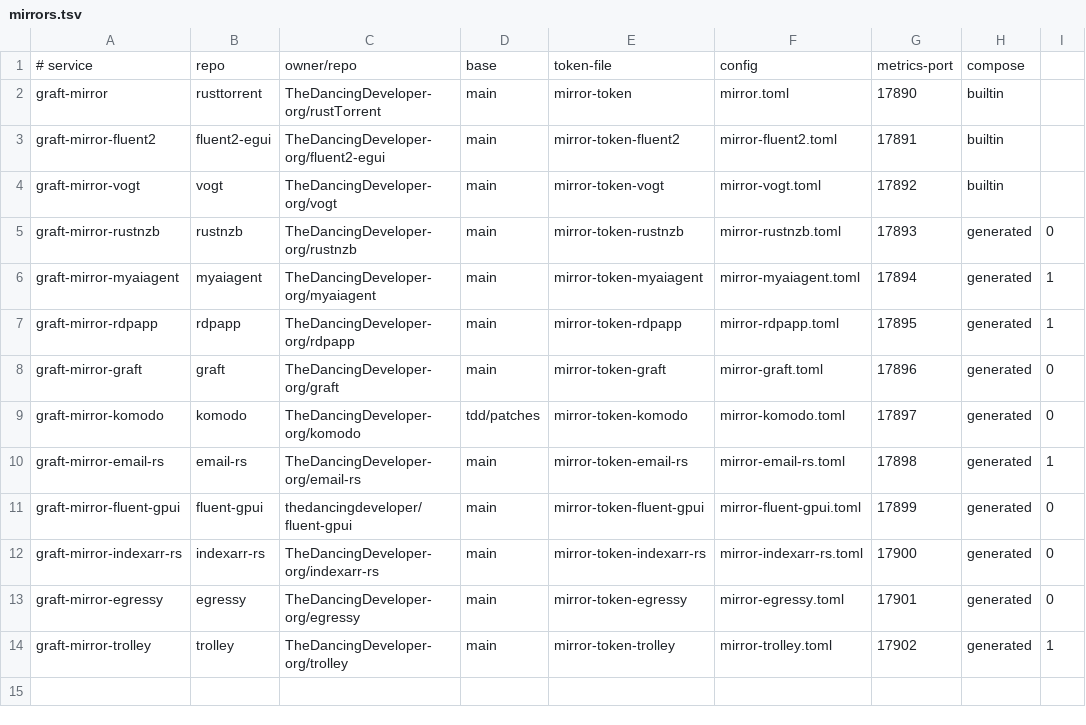
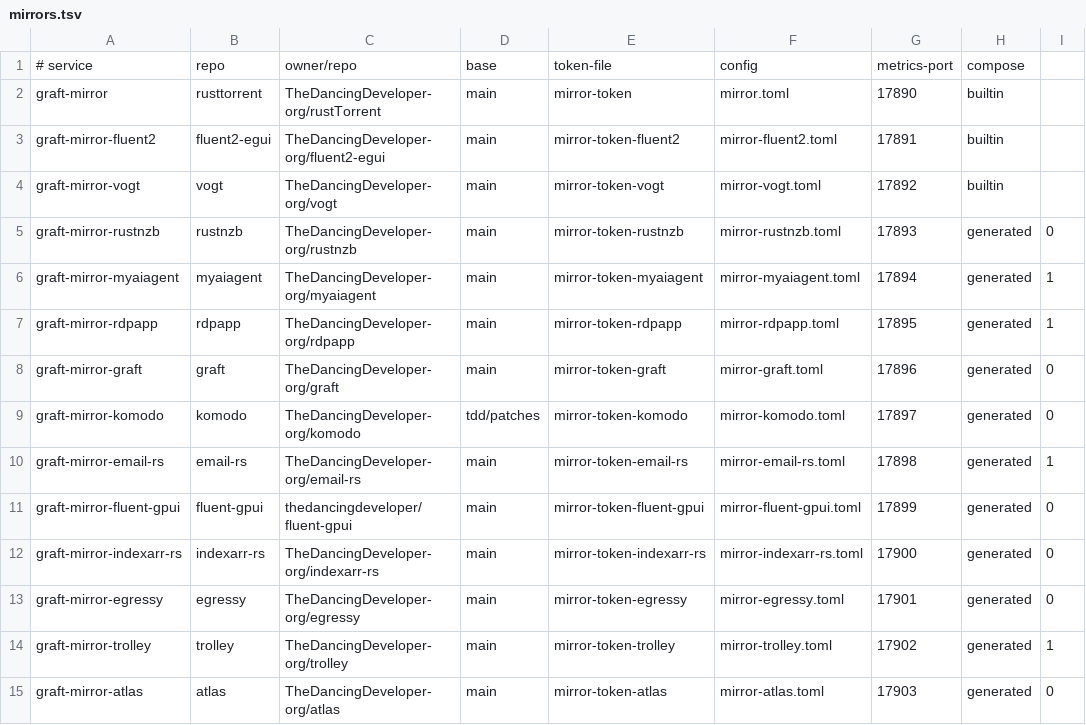
Before and after one commit to TheDancingDeveloper-org/graft, a TSV file: deploy/mirrors.tsv, drawn as a sheet.

Commit message:
deploy: onboard atlas mirror (WI-3269)
Graft-Changeset: ca6cc6b6038312237da1007162aee782e0c5a9f627cf8dda07c415de94d4798e2
Graft-Session: ses_01M6M3QERHQWZ87V409486AJBZ
Graft-Work-Item: WI-3269
Graft-Batch: 38

```diff
--- a/deploy/mirrors.tsv
+++ b/deploy/mirrors.tsv
@@ -14 +14,2 @@ graft-mirror-egressy|egressy|TheDancingDeveloper-org/egressy|main|mirror-token-e
 graft-mirror-trolley|trolley|TheDancingDeveloper-org/trolley|main|mirror-token-trolley|mirror-trolley.toml|17902|generated|1
+graft-mirror-atlas|atlas|TheDancingDeveloper-org/atlas|main|mirror-token-atlas|mirror-atlas.toml|17903|generated|0
```
Also changed, not shown: 2 other files.
